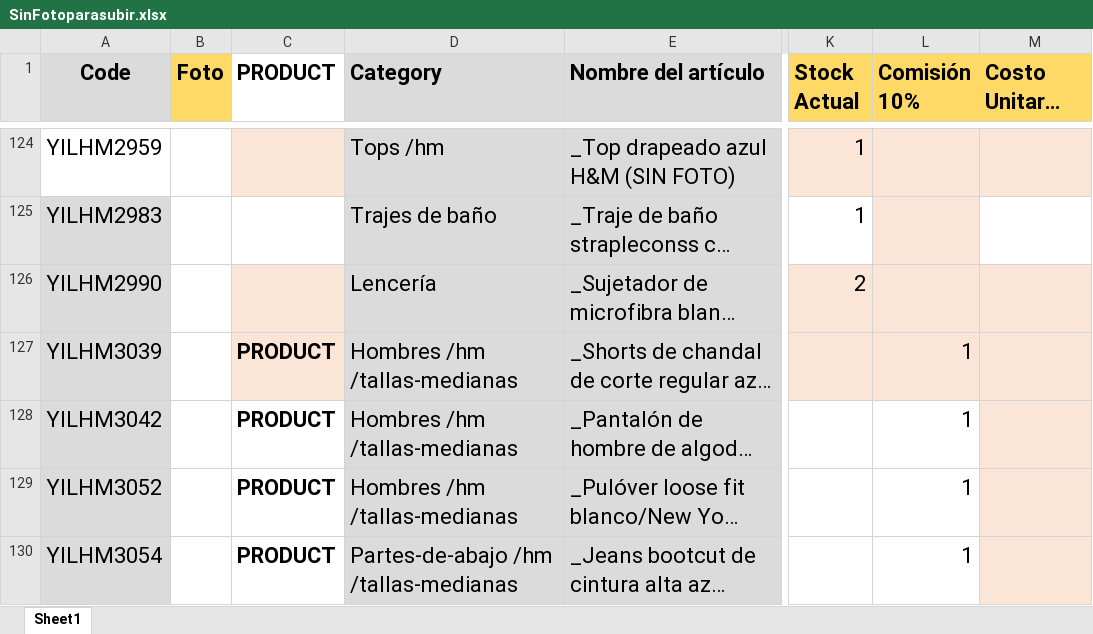
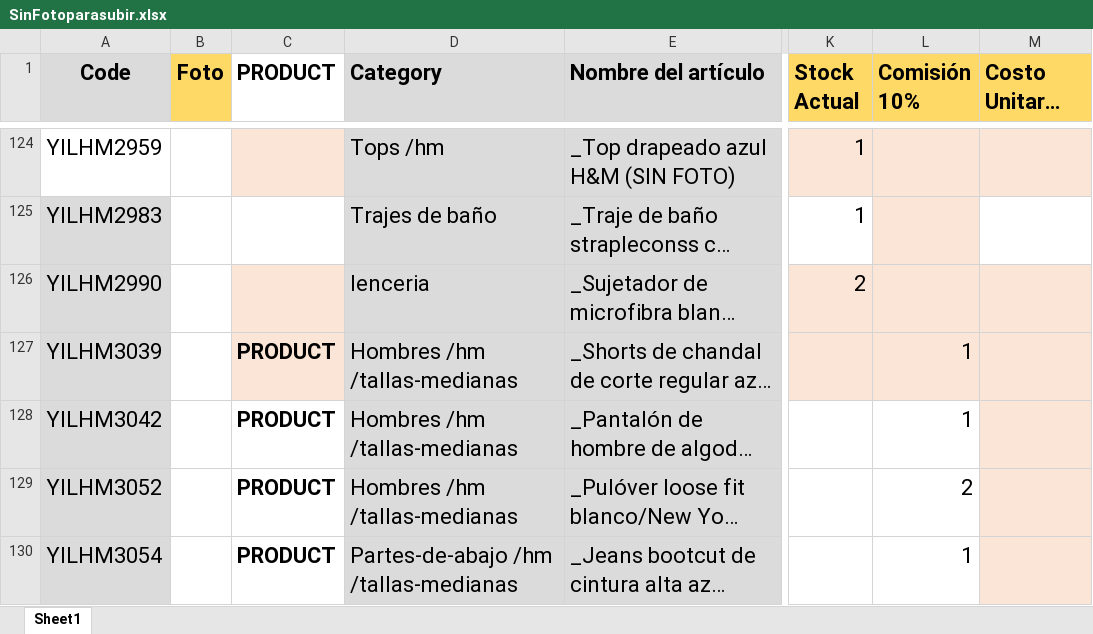
Before and after one commit to uberboutique/ss, an Excel workbook: SinFotoparasubir.xlsx, sheet Sheet1, drawn as a sheet; only a part is shown, gaps mark what is left out; long unchanged cells end in …; values as stored, in another font and other column widths than the file's, no borders; charts and pictures and conditional formats not drawn; the diff names each change by its address in the sheet, - before the commit and + after, or states it on an @@ line.

```diff
--- a/SinFotoparasubir.xlsx (sheet Sheet1)
+++ b/SinFotoparasubir.xlsx (sheet Sheet1)
-D126 (Category): Lencería
+D126 (Category): lenceria
-L129 (Comisión 10%): 1
+L129 (Comisión 10%): 2
```
Also changed, not shown: VentasLETTAShop.xlsx, 14 other files.
